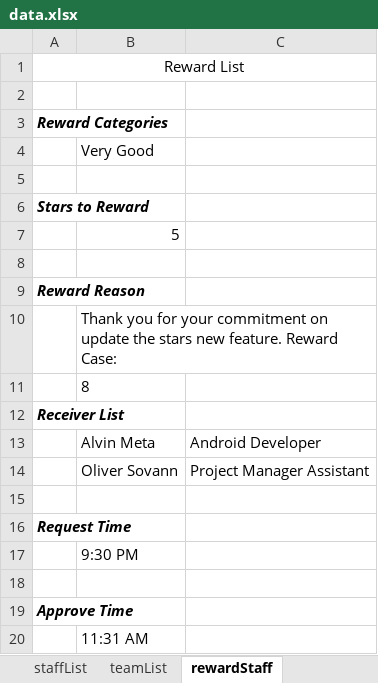
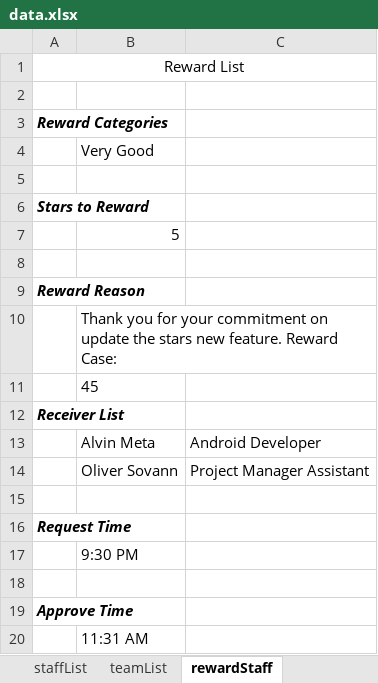
Before and after one commit to Monnyka/Stars-Automation-Test, an Excel workbook: data.xlsx, sheet rewardStaff, drawn as a sheet; values as stored, in another font and other column widths than the file's, no borders; the diff names each change by its address in the sheet, - before the commit and + after, or states it on an @@ line.

Commit message:
-Update Reward Subordinate Test Case

```diff
--- a/data.xlsx (sheet rewardStaff)
+++ b/data.xlsx (sheet rewardStaff)
-B11: 8
+B11: 45
```
Also changed, not shown: sheet userData, 4 other files.
